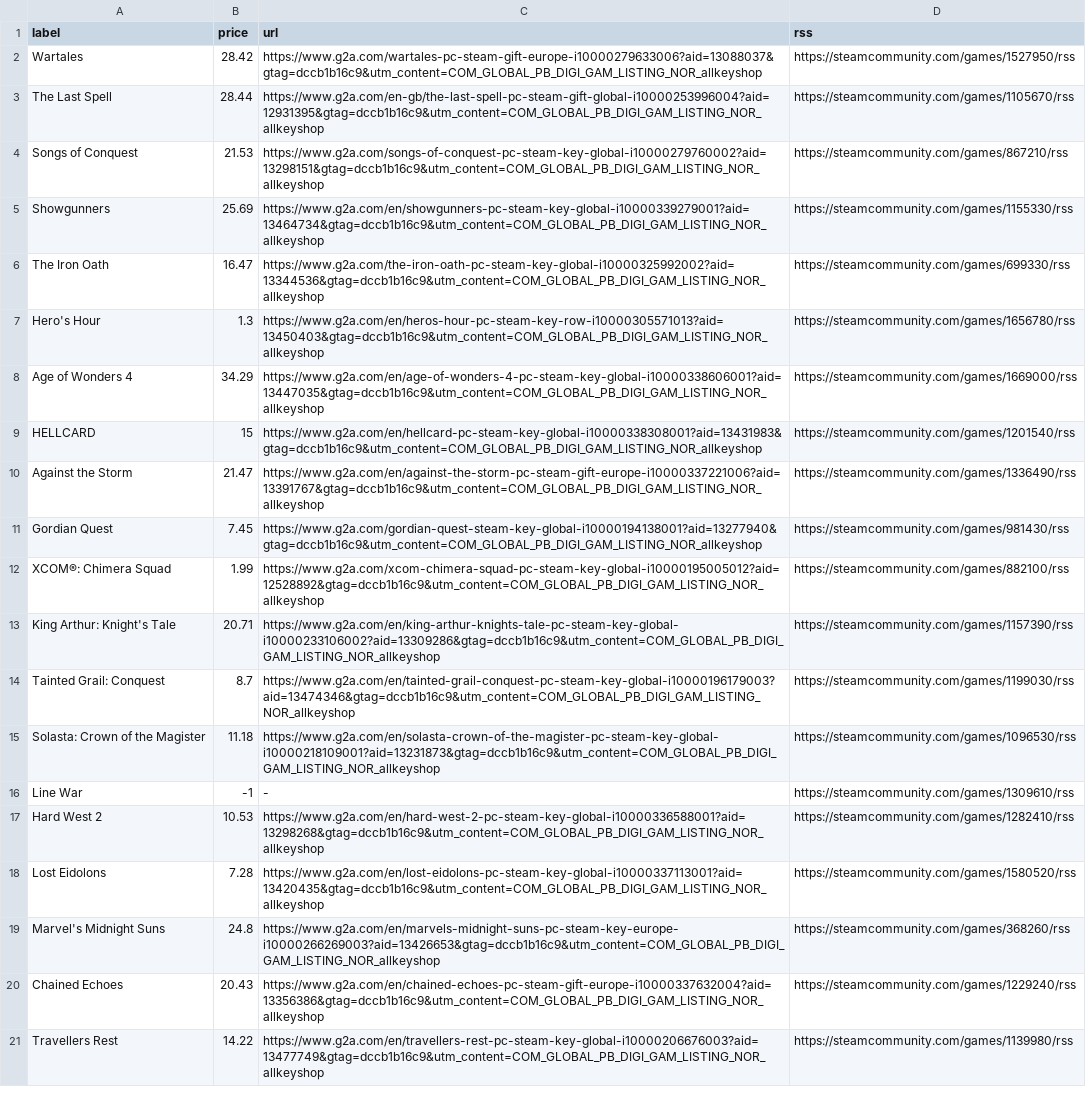
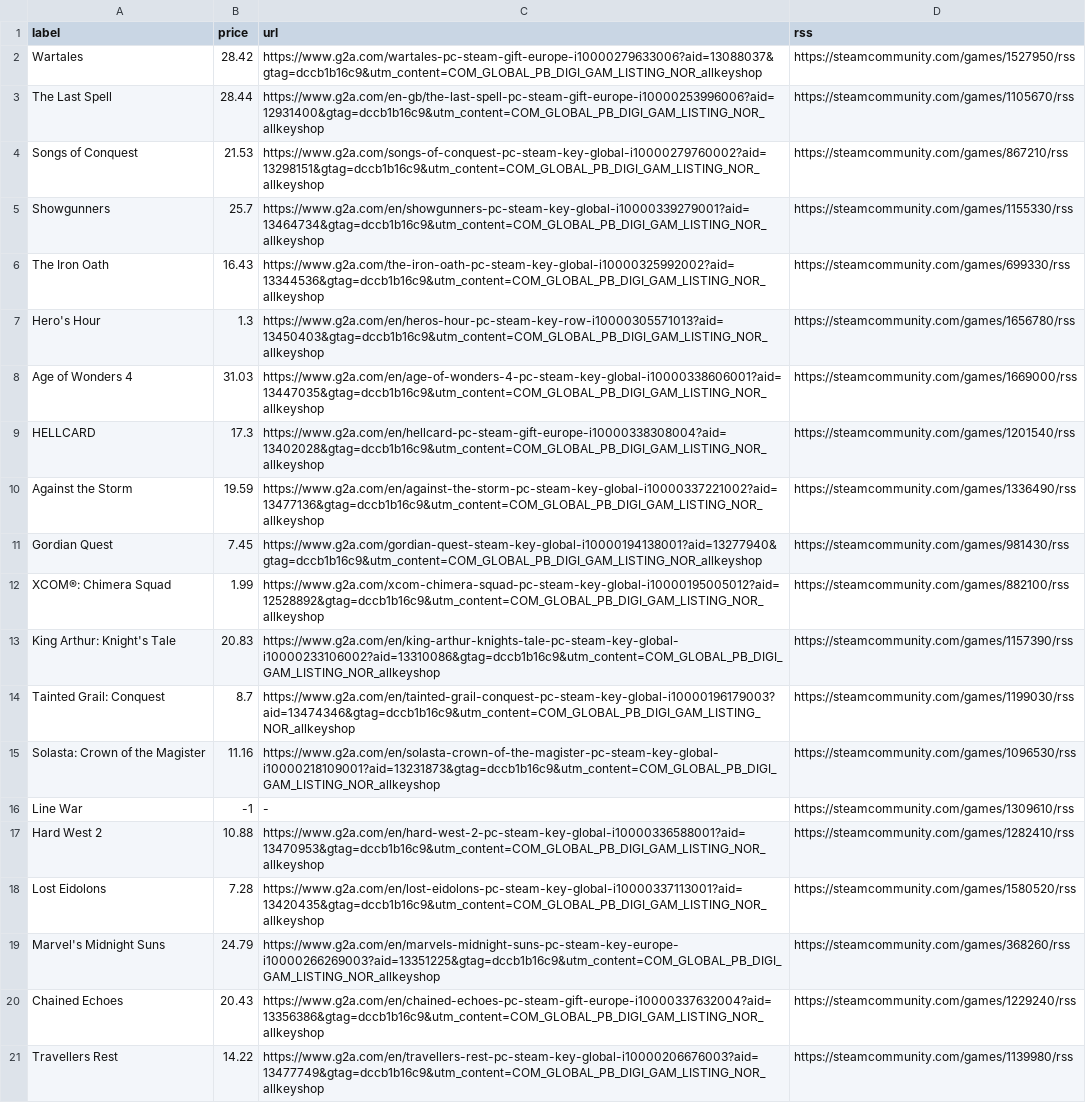
Before and after one commit to ste-xx/steam-price-watcher, a TSV file: report.tsv, drawn as a sheet; only a part is shown; the diff names each change by its address in the sheet, - before the commit and + after, or states it on an @@ line.

Commit message:
Commit from GitHub Actions (Steam Watch Report)

```diff
--- a/report.tsv
+++ b/report.tsv
-C3 (url): https://www.g2a.com/en-gb/the-last-spell-pc-steam-gift-global-i10000253996004?aid=12931395&gtag=dccb1b16c9&utm_content=COM_GLOBAL_PB_DIGI_GAM_LISTING_NOR_allkeyshop
+C3 (url): https://www.g2a.com/en-gb/the-last-spell-pc-steam-gift-europe-i10000253996006?aid=12931400&gtag=dccb1b16c9&utm_content=COM_GLOBAL_PB_DIGI_GAM_LISTING_NOR_allkeyshop
-B5 (price): 25.69
+B5 (price): 25.7
-B6 (price): 16.47
+B6 (price): 16.43
-B8 (price): 34.29
+B8 (price): 31.03
-B9 (price): 15
+B9 (price): 17.3
-C9 (url): https://www.g2a.com/en/hellcard-pc-steam-key-global-i10000338308001?aid=13431983&gtag=dccb1b16c9&utm_content=COM_GLOBAL_PB_DIGI_GAM_LISTING_NOR_allkeyshop
+C9 (url): https://www.g2a.com/en/hellcard-pc-steam-gift-europe-i10000338308004?aid=13402028&gtag=dccb1b16c9&utm_content=COM_GLOBAL_PB_DIGI_GAM_LISTING_NOR_allkeyshop
-B10 (price): 21.47
+B10 (price): 19.59
-C10 (url): https://www.g2a.com/en/against-the-storm-pc-steam-gift-europe-i10000337221006?aid=13391767&gtag=dccb1b16c9&utm_content=COM_GLOBAL_PB_DIGI_GAM_LISTING_NOR_allkeyshop
+C10 (url): https://www.g2a.com/en/against-the-storm-pc-steam-key-global-i10000337221002?aid=13477136&gtag=dccb1b16c9&utm_content=COM_GLOBAL_PB_DIGI_GAM_LISTING_NOR_allkeyshop
-B13 (price): 20.71
+B13 (price): 20.83
-C13 (url): https://www.g2a.com/en/king-arthur-knights-tale-pc-steam-key-global-i10000233106002?aid=13309286&gtag=dccb1b16c9&utm_content=COM_GLOBAL_PB_DIGI_GAM_LISTING_NOR_allkeyshop
+C13 (url): https://www.g2a.com/en/king-arthur-knights-tale-pc-steam-key-global-i10000233106002?aid=13310086&gtag=dccb1b16c9&utm_content=COM_GLOBAL_PB_DIGI_GAM_LISTING_NOR_allkeyshop
-B15 (price): 11.18
+B15 (price): 11.16
-B17 (price): 10.53
+B17 (price): 10.88
-C17 (url): https://www.g2a.com/en/hard-west-2-pc-steam-key-global-i10000336588001?aid=13298268&gtag=dccb1b16c9&utm_content=COM_GLOBAL_PB_DIGI_GAM_LISTING_NOR_allkeyshop
+C17 (url): https://www.g2a.com/en/hard-west-2-pc-steam-key-global-i10000336588001?aid=13470953&gtag=dccb1b16c9&utm_content=COM_GLOBAL_PB_DIGI_GAM_LISTING_NOR_allkeyshop
-B19 (price): 24.8
+B19 (price): 24.79
-C19 (url): https://www.g2a.com/en/marvels-midnight-suns-pc-steam-key-europe-i10000266269003?aid=13426653&gtag=dccb1b16c9&utm_content=COM_GLOBAL_PB_DIGI_GAM_LISTING_NOR_allkeyshop
+C19 (url): https://www.g2a.com/en/marvels-midnight-suns-pc-steam-key-europe-i10000266269003?aid=13351225&gtag=dccb1b16c9&utm_content=COM_GLOBAL_PB_DIGI_GAM_LISTING_NOR_allkeyshop
```
Also changed, not shown: 1 other file.
